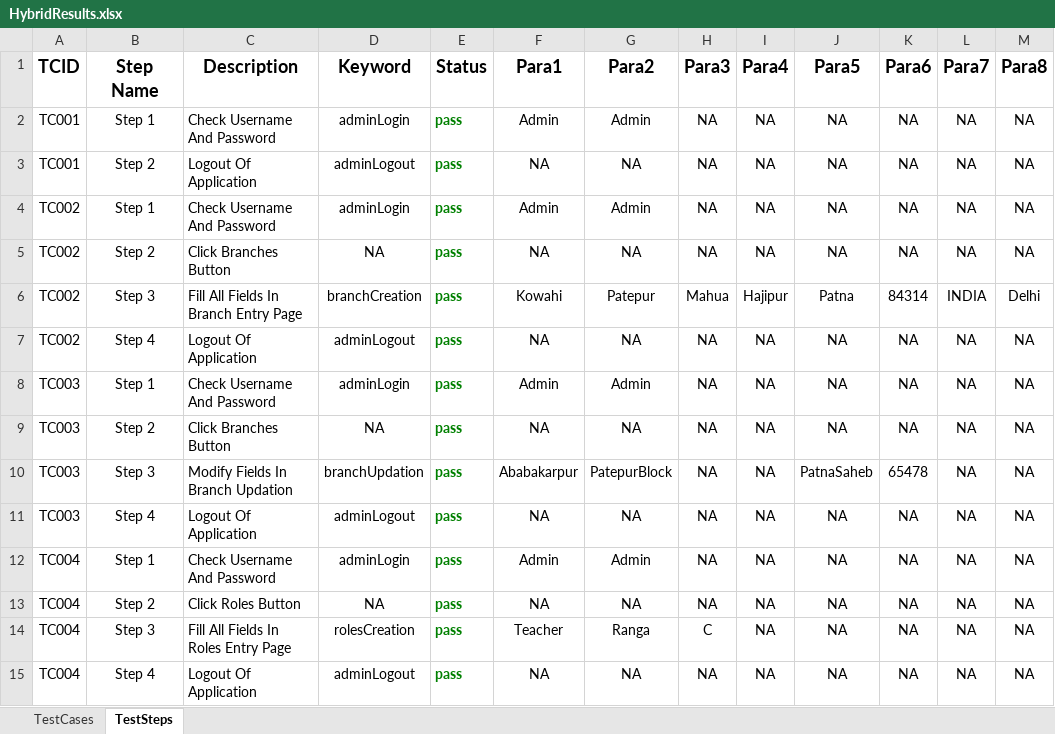
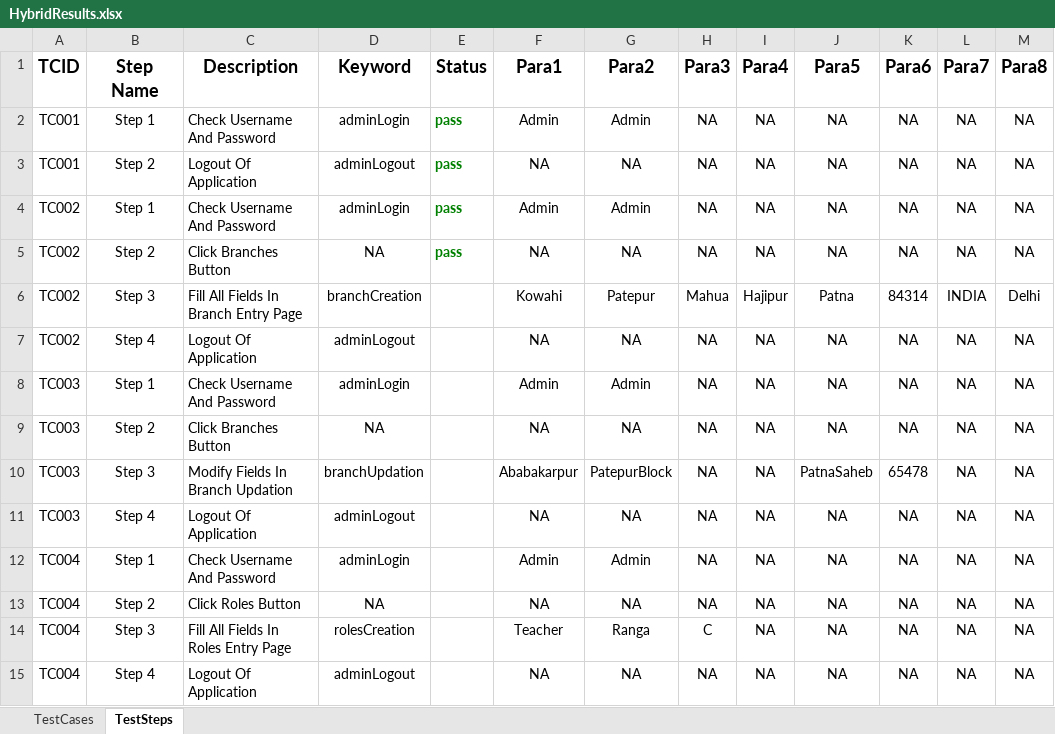
Before and after one commit to jolly266/Selenium_Webdriver, an Excel workbook: Maven_Hybrid/Fileoutput/HybridResults.xlsx, sheet TestSteps, drawn as a sheet; only a part is shown; values as stored, in another font and other column widths than the file's, no borders; the diff names each change by its address in the sheet, - before the commit and + after, or states it on an @@ line.

```diff
--- a/Maven_Hybrid/Fileoutput/HybridResults.xlsx (sheet TestSteps)
+++ b/Maven_Hybrid/Fileoutput/HybridResults.xlsx (sheet TestSteps)
-E6:E15 (Status): pass
+E6:E15 (Status): (empty)
```
Also changed, not shown: sheet TestCases, 56 other files.
